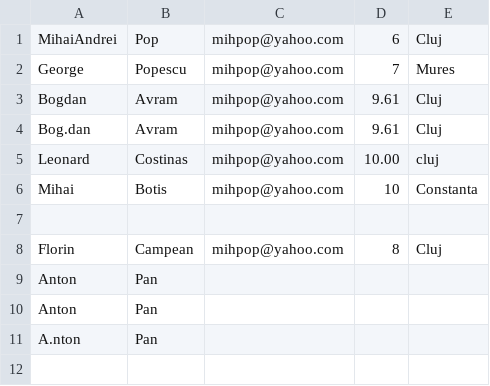
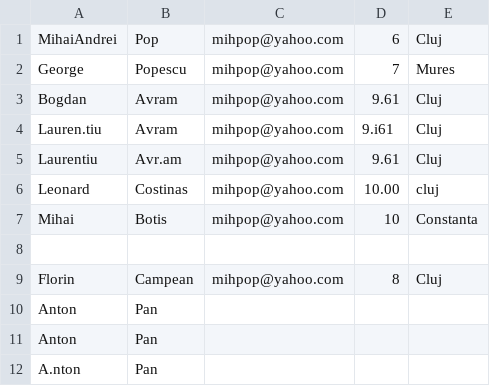
Before and after one commit to armingheorghina/academy-plus, a CSV file: workshops/code-best-practices/students2.csv, drawn as a sheet.

Commit message:
print students names

```diff
--- a/workshops/code-best-practices/students2.csv
+++ b/workshops/code-best-practices/students2.csv
@@ -3,3 +3,4 @@ George;Popescu;mihpop@yahoo.com;7;Mures
 Bogdan;Avram;mihpop@yahoo.com;9.61;Cluj
-Bog.dan;Avram;mihpop@yahoo.com;9.61;Cluj
+Lauren.tiu;Avram;mihpop@yahoo.com;9.i61;Cluj
+Laurentiu;Avr.am;mihpop@yahoo.com;9.61;Cluj
 Leonard;Costinas;mihpop@yahoo.com;10.00;cluj
```
Also changed, not shown: 3 other files.
